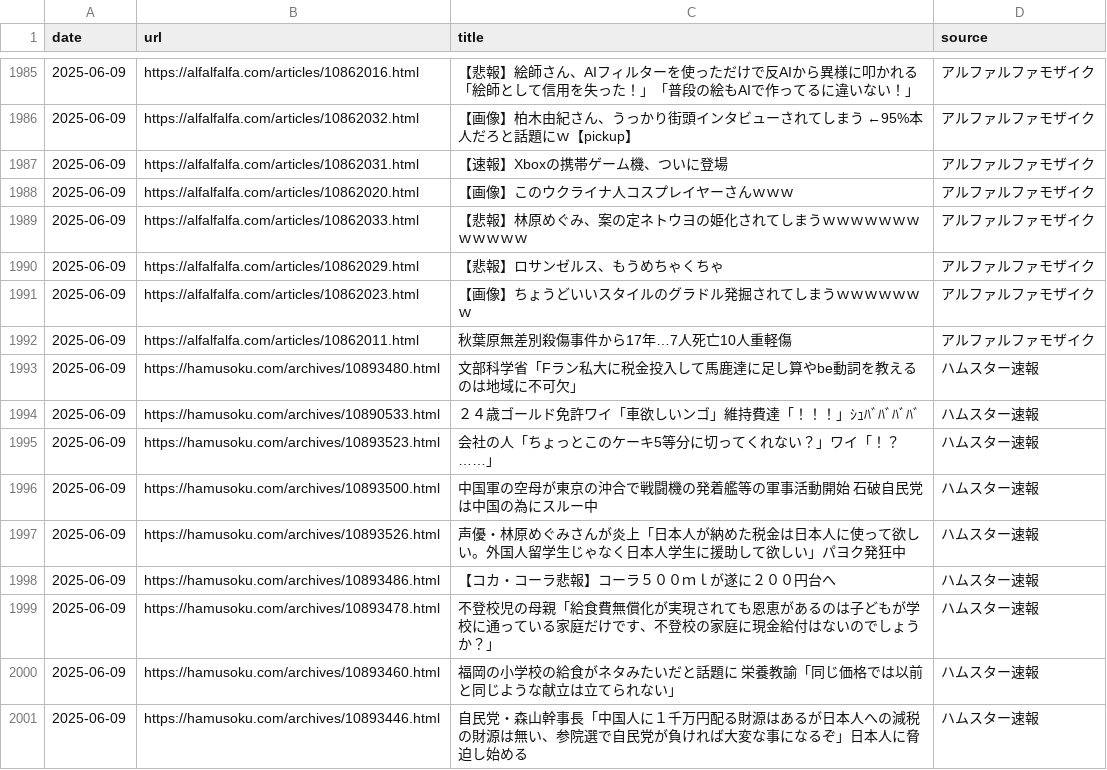
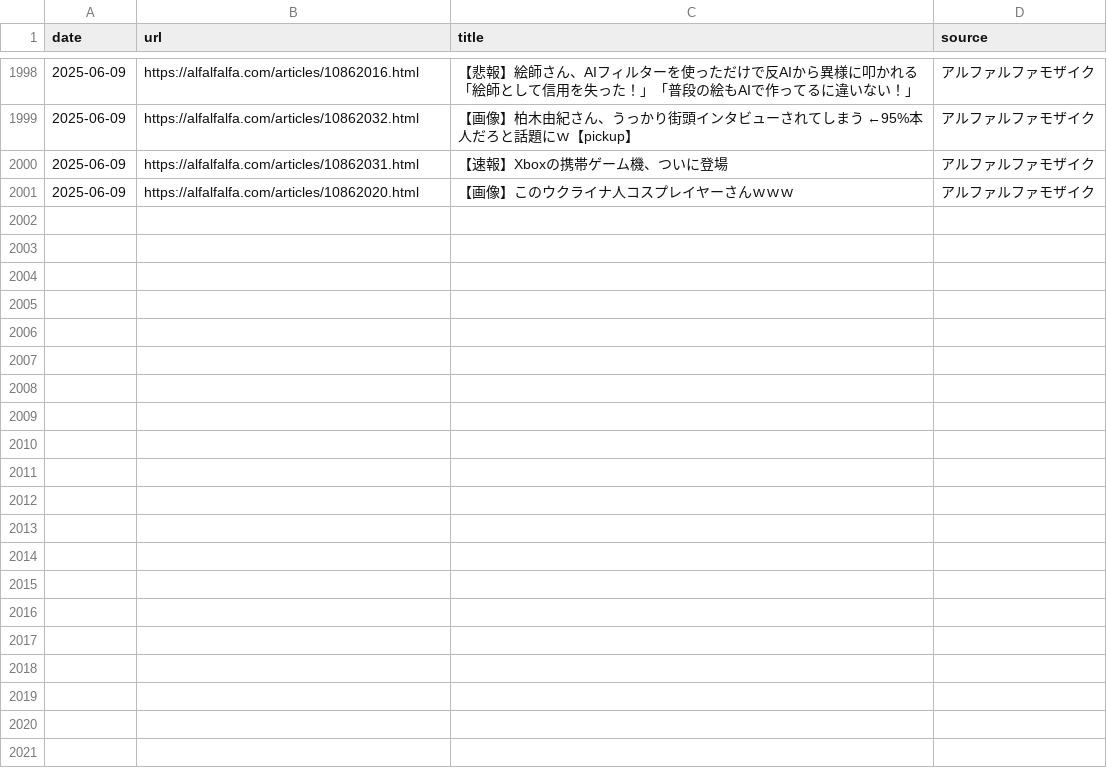
Before and after one commit to frameghostman/githubactionstest, a CSV file: blog_data.csv, drawn as a sheet; only a part is shown, gaps mark what is left out; removed rows and columns are numbered as before the commit, all else as after; the diff covers the shown part only; the diff names each change by its address in the sheet, - before the commit and + after, or states it on an @@ line.

```diff
--- a/blog_data.csv
+++ b/blog_data.csv
-row 1989: 2025-06-09 | https://alfalfalfa.com/articles/10862033.html | 【悲報】林原めぐみ、案の定ネトウヨの姫化されてしまうｗｗｗｗｗｗｗｗｗｗｗｗ | アルファルファモザイク
-row 1990: 2025-06-09 | https://alfalfalfa.com/articles/10862029.html | 【悲報】ロサンゼルス、もうめちゃくちゃ | アルファルファモザイク
-row 1991: 2025-06-09 | https://alfalfalfa.com/articles/10862023.html | 【画像】ちょうどいいスタイルのグラドル発掘されてしまうｗｗｗｗｗｗｗ | アルファルファモザイク
-row 1992: 2025-06-09 | https://alfalfalfa.com/articles/10862011.html | 秋葉原無差別殺傷事件から17年…7人死亡10人重軽傷 | アルファルファモザイク
-row 1993: 2025-06-09 | https://hamusoku.com/archives/10893480.html | 文部科学省「Fラン私大に税金投入して馬鹿達に足し算やbe動詞を教えるのは地域に不可欠」 | ハムスター速報
-row 1994: 2025-06-09 | https://hamusoku.com/archives/10890533.html | ２４歳ゴールド免許ワイ「車欲しいンゴ」維持費達「！！！」ｼｭﾊﾞﾊﾞﾊﾞﾊﾞ | ハムスター速報
-row 1995: 2025-06-09 | https://hamusoku.com/archives/10893523.html | 会社の人「ちょっとこのケーキ5等分に切ってくれない？」ワイ「！？……」 | ハムスター速報
-row 1996: 2025-06-09 | https://hamusoku.com/archives/10893500.html | 中国軍の空母が東京の沖合で戦闘機の発着艦等の軍事活動開始 石破自民党は中国の為にスルー中 | ハムスター速報
-row 1997: 2025-06-09 | https://hamusoku.com/archives/10893526.html | 声優・林原めぐみさんが炎上「日本人が納めた税金は日本人に使って欲しい。外国人留学生じゃなく日本人学生に援助して欲しい」パヨク発狂中 | ハムスター速報
-row 1998: 2025-06-09 | https://hamusoku.com/archives/10893486.html | 【コカ・コーラ悲報】コーラ５００ｍｌが遂に２００円台へ | ハムスター速報
-row 1999: 2025-06-09 | https://hamusoku.com/archives/10893478.html | 不登校児の母親「給食費無償化が実現されても恩恵があるのは子どもが学校に通っている家庭だけです、不登校の家庭に現金給付はないのでしょうか？」 | ハムスター速報
-row 2000: 2025-06-09 | https://hamusoku.com/archives/10893460.html | 福岡の小学校の給食がネタみたいだと話題に 栄養教諭「同じ価格では以前と同じような献立は立てられない」 | ハムスター速報
-row 2001: 2025-06-09 | https://hamusoku.com/archives/10893446.html | 自民党・森山幹事長「中国人に１千万円配る財源はあるが日本人への減税の財源は無い、参院選で自民党が負ければ大変な事になるぞ」日本人に脅迫し始める | ハムスター速報
```
Also changed, not shown: 13 added rows elsewhere in this file, 2 other files.
